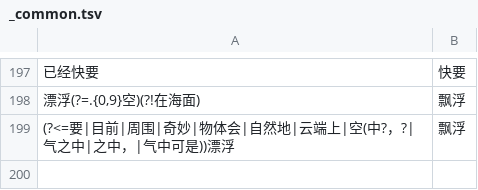
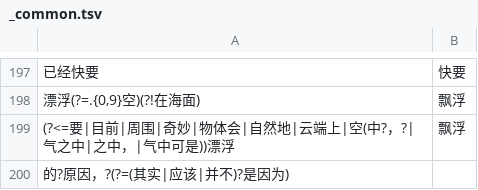
Before and after one commit to CCXXXI/index-Y, a TSV file: rules/_common.tsv, drawn as a sheet; only a part is shown, gaps mark what is left out.

Commit message:
fix: 捞回 的?原因，?(?=(其实|应该|并不)?是因为)→''
方向考证：609395a0 revert 撤销的是「删 因为」方向（body：修出了
一些语病，重改一遍），3 分钟后的 b0a428a0 以「删 的原因」方向重改
（的?原因是因为→是因为），即被认可方向；本条是该方向的更宽版本
（容忍逗号与 其实/应该/并不），现行窄规则 原因似乎是因为→似乎是
因为（S1_21）亦同向。当前全语料 0 命中，纯保险，无 Y 影响。
同家族 (?<=原因，?…是)因为→'' 属被 revert 的「删 因为」方向，
维持不捞。check_y_freshness 通过。

```diff
--- a/rules/_common.tsv
+++ b/rules/_common.tsv
@@ -199 +199,2 @@
 (?<=要|目前|周围|奇妙|物体会|自然地|云端上|空(中?，?|气之中|之中，|气中可是))漂浮	飘浮
+的?原因，?(?=(其实|应该|并不)?是因为)	
```
